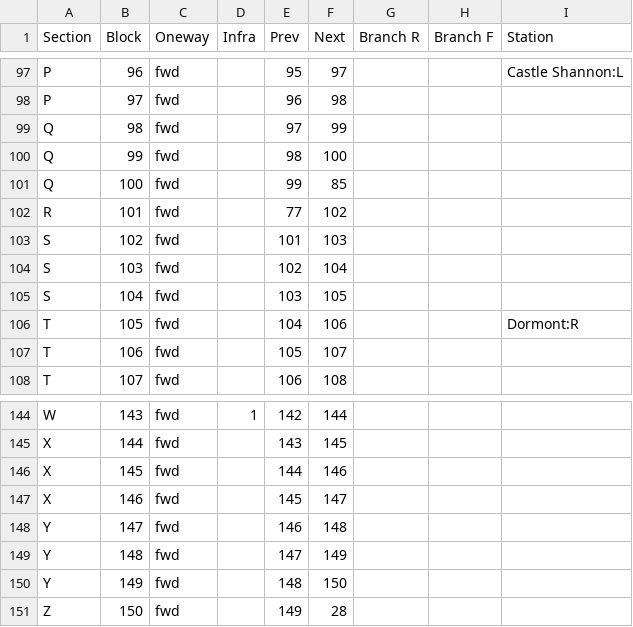
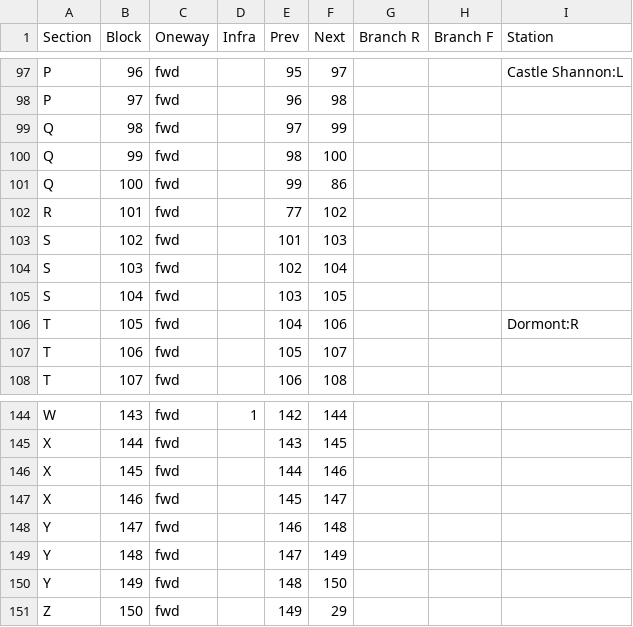
Before and after one commit to ctrlaltf2/trains, a CSV file: data/cytoscape/green_line.csv, drawn as a sheet; only a part is shown, gaps mark what is left out.

Commit message:
Reposition nodes on green line

```diff
--- a/data/cytoscape/green_line.csv
+++ b/data/cytoscape/green_line.csv
@@ -100,3 +100,3 @@ Q,98,fwd,,97,99,,,
 Q,99,fwd,,98,100,,,
-Q,100,fwd,,99,85,,,
+Q,100,fwd,,99,86,,,
 R,101,fwd,,77,102,,,
@@ -150,2 +150,2 @@ Y,148,fwd,,147,149,,,
 Y,149,fwd,,148,150,,,
-Z,150,fwd,,149,28,,,
+Z,150,fwd,,149,29,,,
```
Also changed, not shown: 2 other files.
